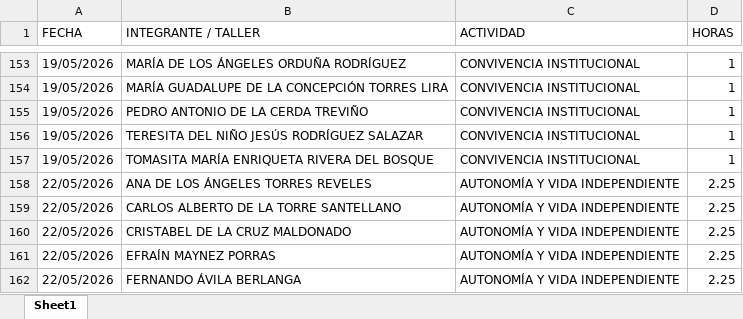
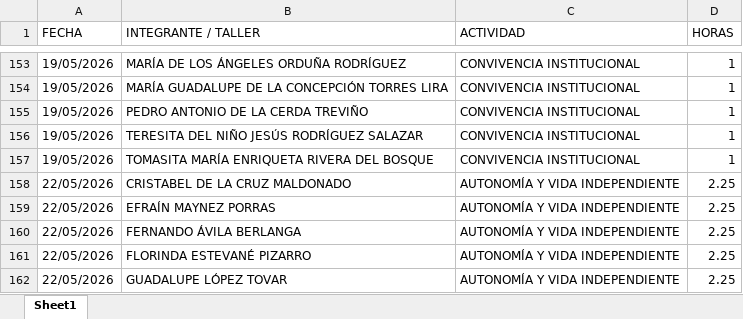
Before and after one commit to jesusalbertomoraleslopez-byte/mentes-app, an Excel workbook: asistencia.xlsx, sheet Sheet1, drawn as a sheet; only a part is shown, gaps mark what is left out; the shorter side is filled out with more unchanged rows; values as stored, in another font and other column widths than the file's, no borders; the diff names each change by its address in the sheet, - before the commit and + after, or states it on an @@ line.

Commit message:
Admin: Eliminación de 2 registros individuales del día 22/05/2026

```diff
--- a/asistencia.xlsx (sheet Sheet1)
+++ b/asistencia.xlsx (sheet Sheet1)
-row 158: 22/05/2026 | ANA DE LOS ÁNGELES TORRES REVELES | AUTONOMÍA Y VIDA INDEPENDIENTE | 2.25
-row 159: 22/05/2026 | CARLOS ALBERTO DE LA TORRE SANTELLANO | AUTONOMÍA Y VIDA INDEPENDIENTE | 2.25
```
